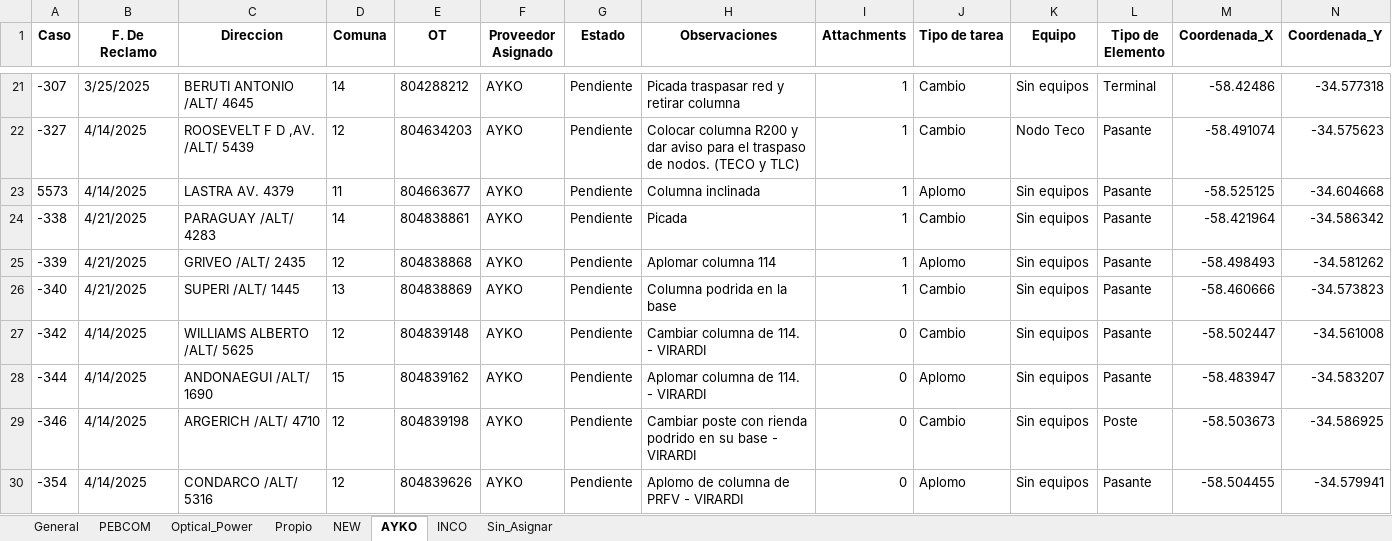
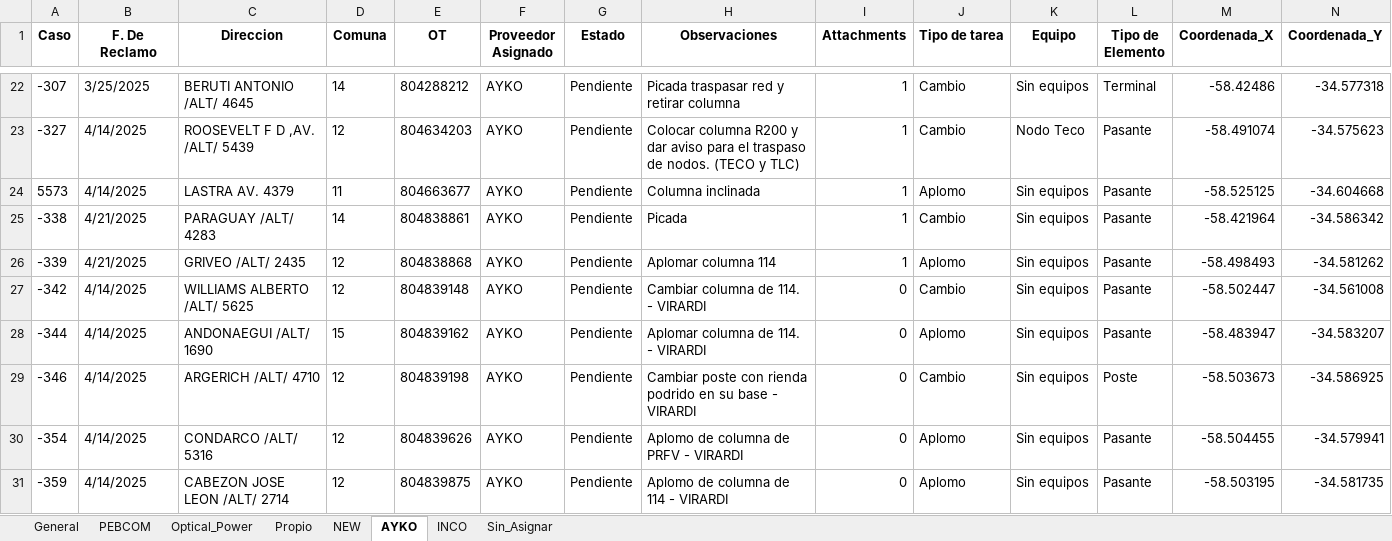
Before and after one commit to gestiondereclamosteco/pendientes_mantenimiento, an Excel workbook: mapa_interactivo.xlsx, sheet AYKO, drawn as a sheet; only a part is shown, gaps mark what is left out; the shorter side is filled out with more unchanged rows; values as stored, in another font and other column widths than the file's, no borders; removed rows and columns are numbered as before the commit, all else as after; rows hold the shown columns only; the diff covers the shown part only; the diff names each change by its address in the sheet, - before the commit and + after, or states it on an @@ line.

```diff
--- a/mapa_interactivo.xlsx (sheet AYKO)
+++ b/mapa_interactivo.xlsx (sheet AYKO)
-row 26: -340 | 4/21/2025 | SUPERI /ALT/ 1445 | 13 | 804838869 | AYKO | Pendiente | Columna podrida en la base | 1 | Cambio | Sin equipos | Pasante | -58.460666 | -34.573823
```
Also changed, not shown: 1 added row, 6 removed rows and 2 edited cells elsewhere in this sheet, sheet General, sheet PEBCOM, sheet INCO, sheet NEW, 1 other file.
